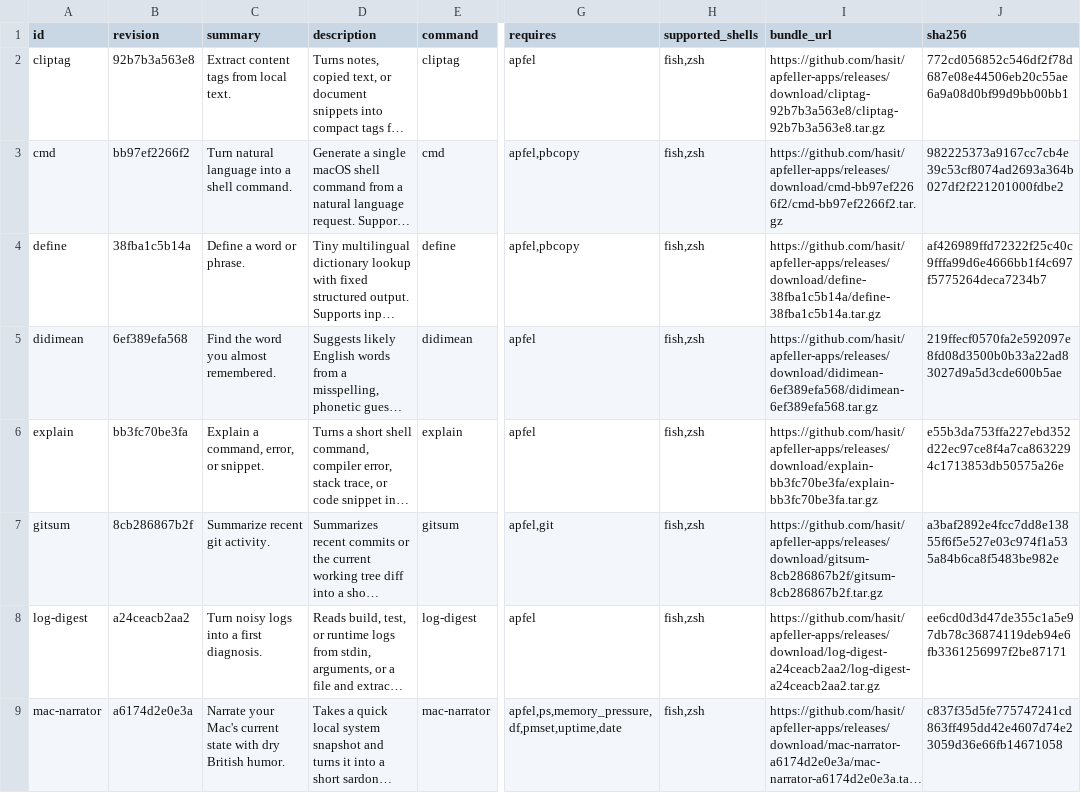
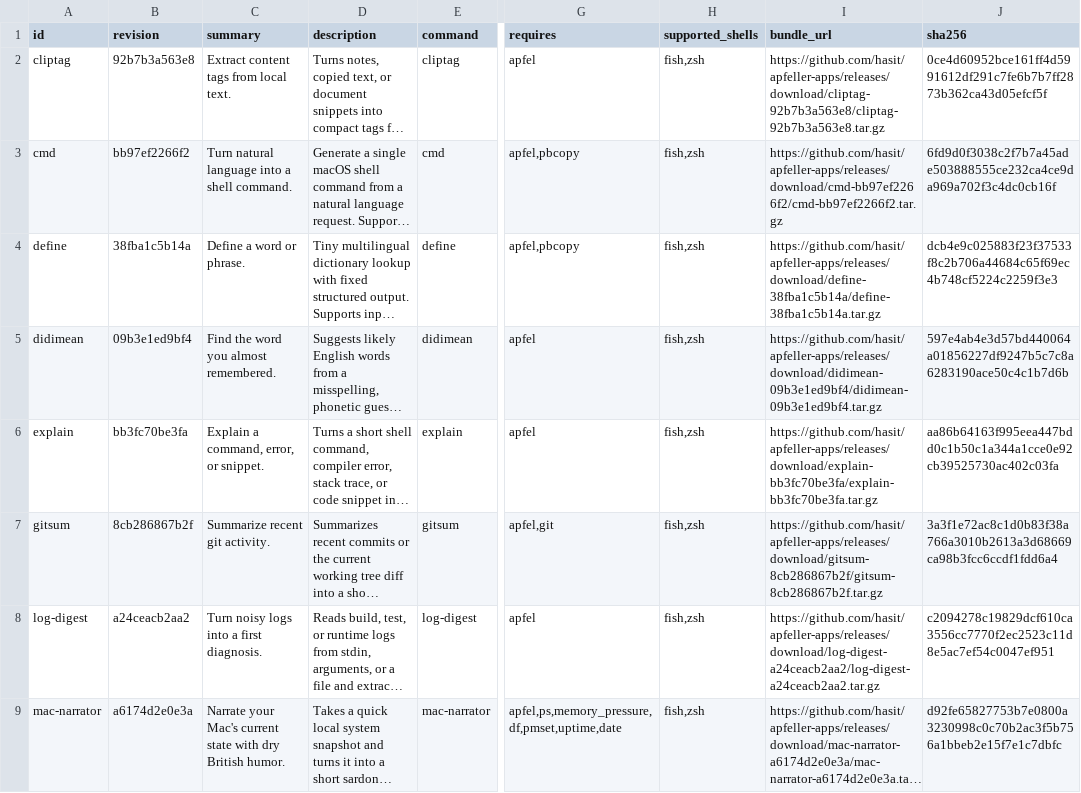
Before and after one commit to hasit/apfeller-apps, a TSV file: catalog/latest.tsv, drawn as a sheet; only a part is shown, gaps mark what is left out; long unchanged cells end in …; the diff covers the shown part only; the diff names each change by its address in the sheet, - before the commit and + after, or states it on an @@ line.

```diff
--- a/catalog/latest.tsv
+++ b/catalog/latest.tsv
-J2 (sha256): 772cd056852c546df2f78d687e08e44506eb20c55ae6a9a08d0bf99d9bb00bb1
+J2 (sha256): 0ce4d60952bce161ff4d5991612df291c7fe6b7b7ff2873b362ca43d05efcf5f
-J3 (sha256): 982225373a9167cc7cb4e39c53cf8074ad2693a364b027df2f221201000fdbe2
+J3 (sha256): 6fd9d0f3038c2f7b7a45ade503888555ce232ca4ce9da969a702f3c4dc0cb16f
-J4 (sha256): af426989ffd72322f25c40c9fffa99d6e4666bb1f4c697f5775264deca7234b7
+J4 (sha256): dcb4e9c025883f23f37533f8c2b706a44684c65f69ec4b748cf5224c2259f3e3
-B5 (revision): 6ef389efa568
+B5 (revision): 09b3e1ed9bf4
-I5 (bundle_url): https://github.com/hasit/apfeller-apps/releases/download/didimean-6ef389efa568/didimean-6ef389efa568.tar.gz
+I5 (bundle_url): https://github.com/hasit/apfeller-apps/releases/download/didimean-09b3e1ed9bf4/didimean-09b3e1ed9bf4.tar.gz
-J5 (sha256): 219ffecf0570fa2e592097e8fd08d3500b0b33a22ad83027d9a5d3cde600b5ae
+J5 (sha256): 597e4ab4e3d57bd440064a01856227df9247b5c7c8a6283190ace50c4c1b7d6b
-J6 (sha256): e55b3da753ffa227ebd352d22ec97ce8f4a7ca8632294c1713853db50575a26e
+J6 (sha256): aa86b64163f995eea447bdd0c1b50c1a344a1cce0e92cb39525730ac402c03fa
-J7 (sha256): a3baf2892e4fcc7dd8e13855f6f5e527e03c974f1a535a84b6ca8f5483be982e
+J7 (sha256): 3a3f1e72ac8c1d0b83f38a766a3010b2613a3d68669ca98b3fcc6ccdf1fdd6a4
-J8 (sha256): ee6cd0d3d47de355c1a5e97db78c36874119deb94e6fb3361256997f2be87171
+J8 (sha256): c2094278c19829dcf610ca3556cc7770f2ec2523c11d8e5ac7ef54c0047ef951
-J9 (sha256): c837f35d5fe775747241cd863ff495dd42e4607d74e23059d36e66fb14671058
+J9 (sha256): d92fe65827753b7e0800a3230998c0c70b2ac3f5b756a1bbeb2e15f7e1c7dbfc
```
Also changed, not shown: 7 edited cells elsewhere in this file.
